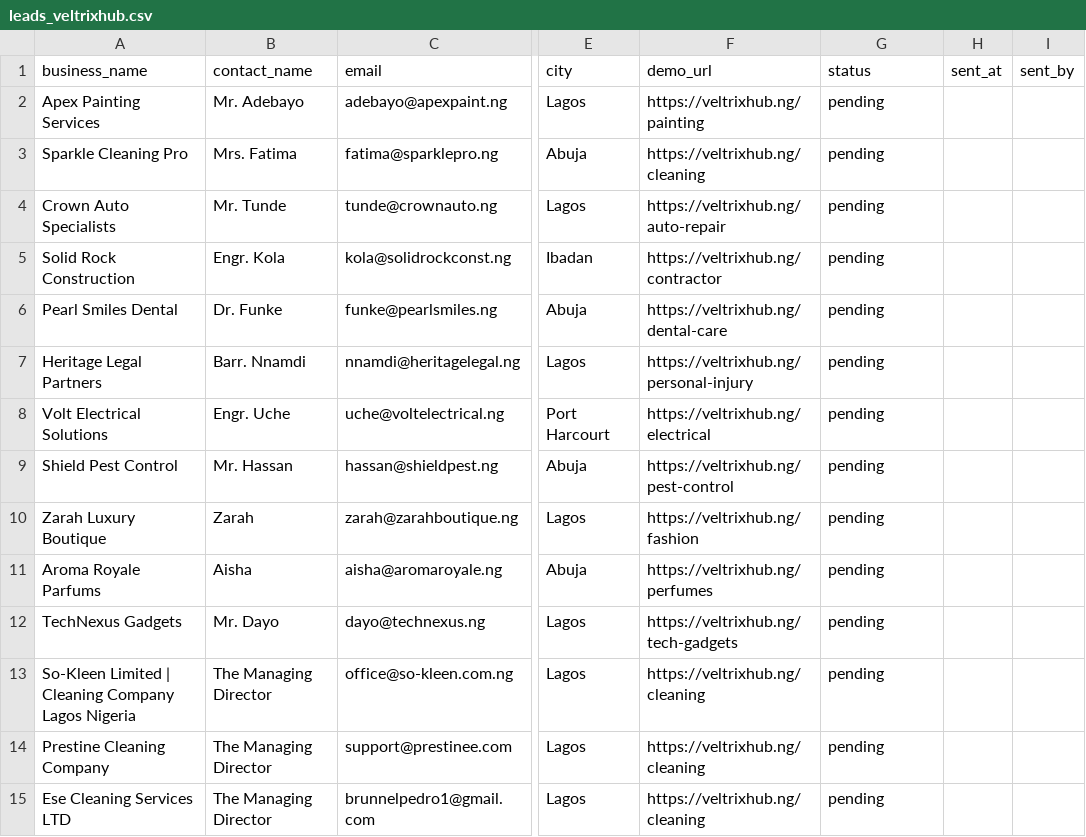
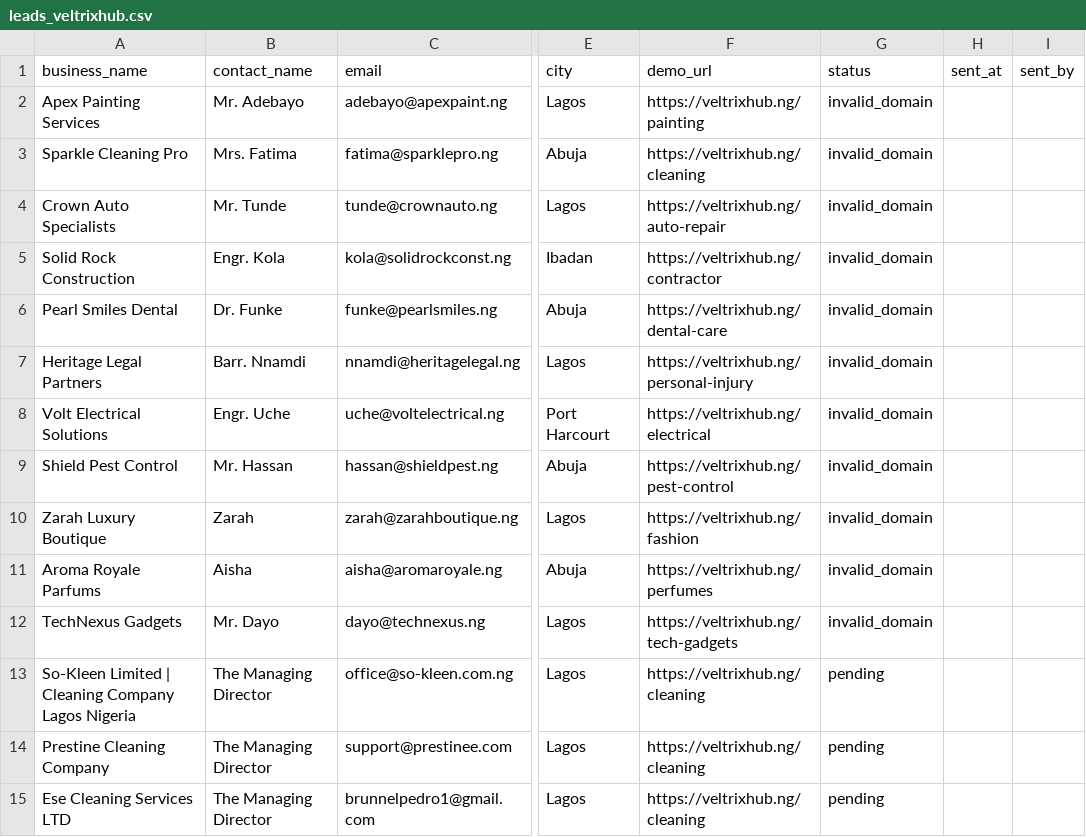
Before and after one commit to Harbixco/VeltrixHub, a CSV file: outreach/leads_veltrixhub.csv, drawn as a sheet; only a part is shown, gaps mark what is left out; the diff covers the shown part only; the diff names each change by its address in the sheet, - before the commit and + after, or states it on an @@ line.

Commit message:
fix(outreach): pre-flight dns mx shield, zero-bounce domain verification and database cleanse

```diff
--- a/outreach/leads_veltrixhub.csv
+++ b/outreach/leads_veltrixhub.csv
-G2:G12 (status): pending
+G2:G12 (status): invalid_domain
```
Also changed, not shown: 44 edited cells elsewhere in this file, 3 other files.
